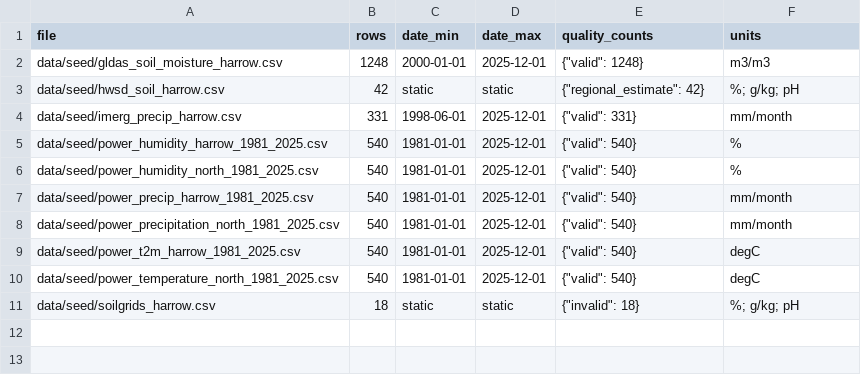
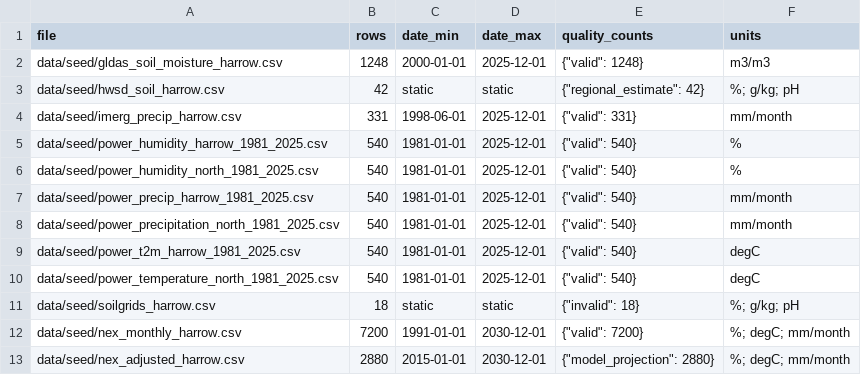
Before and after one commit to GitVed/FieldShift-Forecast, a CSV file: data/metadata/dataset_summary.csv, drawn as a sheet; the diff names each change by its address in the sheet, - before the commit and + after, or states it on an @@ line.

```diff
--- a/data/metadata/dataset_summary.csv
+++ b/data/metadata/dataset_summary.csv
+row 12: data/seed/nex_monthly_harrow.csv | 7200 | 1991-01-01 | 2030-12-01 | {"valid": 7200} | %; degC; mm/month
+row 13: data/seed/nex_adjusted_harrow.csv | 2880 | 2015-01-01 | 2030-12-01 | {"model_projection": 2880} | %; degC; mm/month
```
Also changed, not shown: data/seed/sources.csv, 34 other files.
